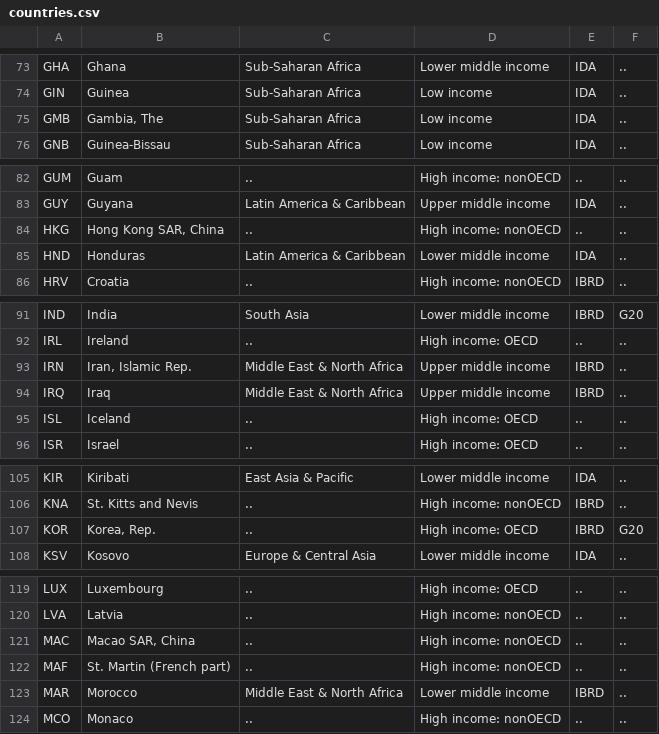
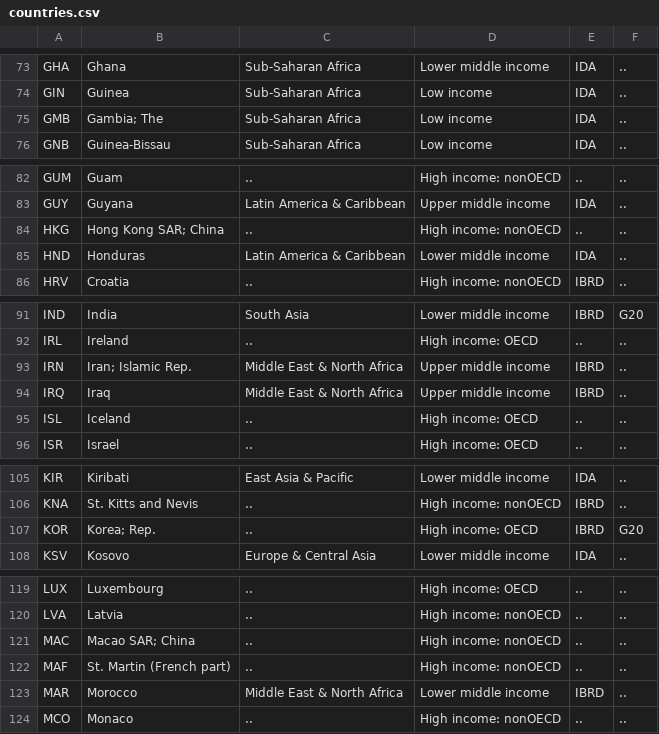
Before and after one commit to rpadaki/HackPrinceton, a CSV file: data/countries.csv, drawn as a sheet; only a part is shown, gaps mark what is left out; the diff covers the shown part only.

```diff
--- a/data/countries.csv
+++ b/data/countries.csv
@@ -75,3 +75,3 @@ GHA,Ghana,Sub-Saharan Africa,Lower middle income,IDA,..
 GIN,Guinea,Sub-Saharan Africa,Low income,IDA,..
-GMB,"Gambia, The",Sub-Saharan Africa,Low income,IDA,..
+GMB,Gambia; The,Sub-Saharan Africa,Low income,IDA,..
 GNB,Guinea-Bissau,Sub-Saharan Africa,Low income,IDA,..
@@ -84,3 +84,3 @@ GUM,Guam,..,High income: nonOECD,..,..
 GUY,Guyana,Latin America & Caribbean,Upper middle income,IDA,..
-HKG,"Hong Kong SAR, China",..,High income: nonOECD,..,..
+HKG,Hong Kong SAR; China,..,High income: nonOECD,..,..
 HND,Honduras,Latin America & Caribbean,Lower middle income,IDA,..
@@ -93,3 +93,3 @@ IND,India,South Asia,Lower middle income,IBRD,G20
 IRL,Ireland,..,High income: OECD,..,..
-IRN,"Iran, Islamic Rep.",Middle East & North Africa,Upper middle income,IBRD,..
+IRN,Iran; Islamic Rep.,Middle East & North Africa,Upper middle income,IBRD,..
 IRQ,Iraq,Middle East & North Africa,Upper middle income,IBRD,..
@@ -107,3 +107,3 @@ KIR,Kiribati,East Asia & Pacific,Lower middle income,IDA,..
 KNA,St. Kitts and Nevis,..,High income: nonOECD,IBRD,..
-KOR,"Korea, Rep.",..,High income: OECD,IBRD,G20
+KOR,Korea; Rep.,..,High income: OECD,IBRD,G20
 KSV,Kosovo,Europe & Central Asia,Lower middle income,IDA,..
@@ -121,3 +121,3 @@ LUX,Luxembourg,..,High income: OECD,..,..
 LVA,Latvia,..,High income: nonOECD,..,..
-MAC,"Macao SAR, China",..,High income: nonOECD,..,..
+MAC,Macao SAR; China,..,High income: nonOECD,..,..
 MAF,St. Martin (French part),..,High income: nonOECD,..,..
```
Also changed, not shown: 9 edited cells elsewhere in this file, 2 other files.
